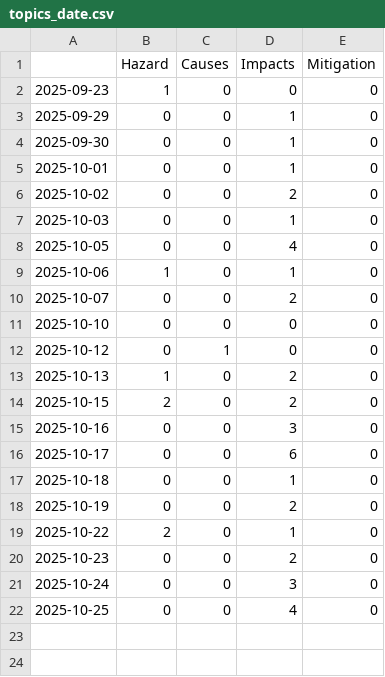
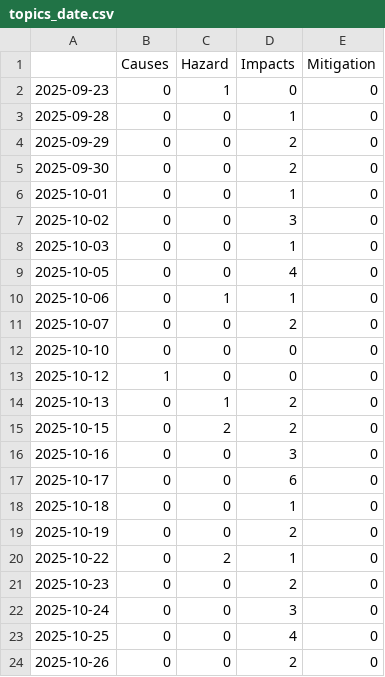
Before and after one commit to annajungfleischnews/coldIsComing, a CSV file: csv/topics_date.csv, drawn as a sheet.

```diff
--- a/csv/topics_date.csv
+++ b/csv/topics_date.csv
@@ -1,15 +1,16 @@
-,Hazard,Causes,Impacts,Mitigation
-2025-09-23,1,0,0,0
-2025-09-29,0,0,1,0
-2025-09-30,0,0,1,0
+,Causes,Hazard,Impacts,Mitigation
+2025-09-23,0,1,0,0
+2025-09-28,0,0,1,0
+2025-09-29,0,0,2,0
+2025-09-30,0,0,2,0
 2025-10-01,0,0,1,0
-2025-10-02,0,0,2,0
+2025-10-02,0,0,3,0
 2025-10-03,0,0,1,0
 2025-10-05,0,0,4,0
-2025-10-06,1,0,1,0
+2025-10-06,0,1,1,0
 2025-10-07,0,0,2,0
 2025-10-10,0,0,0,0
-2025-10-12,0,1,0,0
-2025-10-13,1,0,2,0
-2025-10-15,2,0,2,0
+2025-10-12,1,0,0,0
+2025-10-13,0,1,2,0
+2025-10-15,0,2,2,0
 2025-10-16,0,0,3,0
@@ -18,3 +19,3 @@
 2025-10-19,0,0,2,0
-2025-10-22,2,0,1,0
+2025-10-22,0,2,1,0
 2025-10-23,0,0,2,0
@@ -22 +23,2 @@
 2025-10-25,0,0,4,0
+2025-10-26,0,0,2,0
```
Also changed, not shown: 5 other files.
